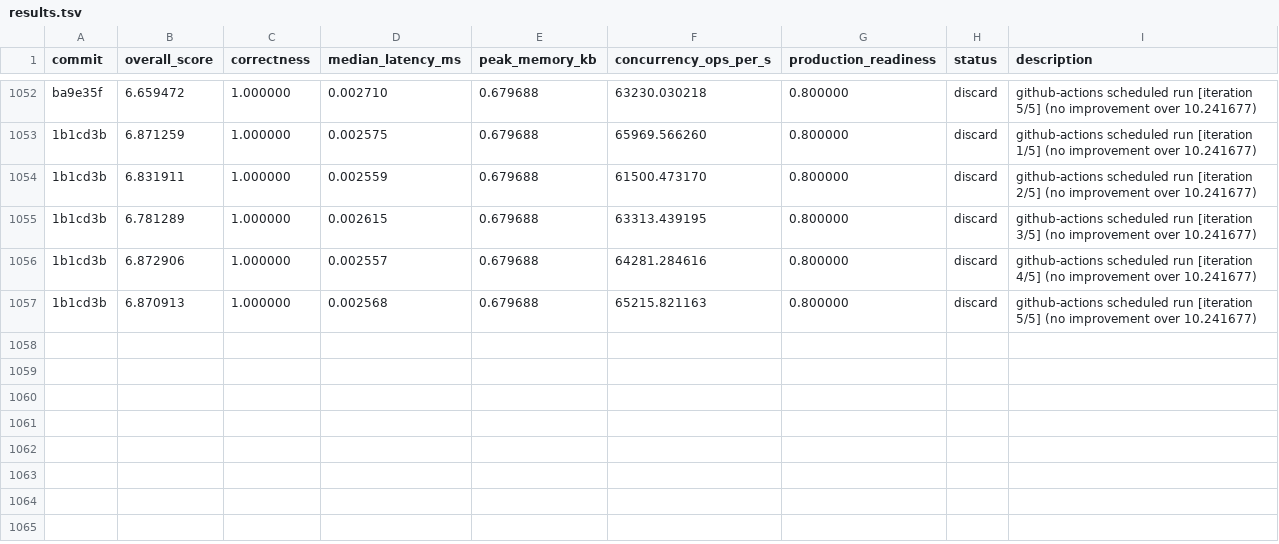
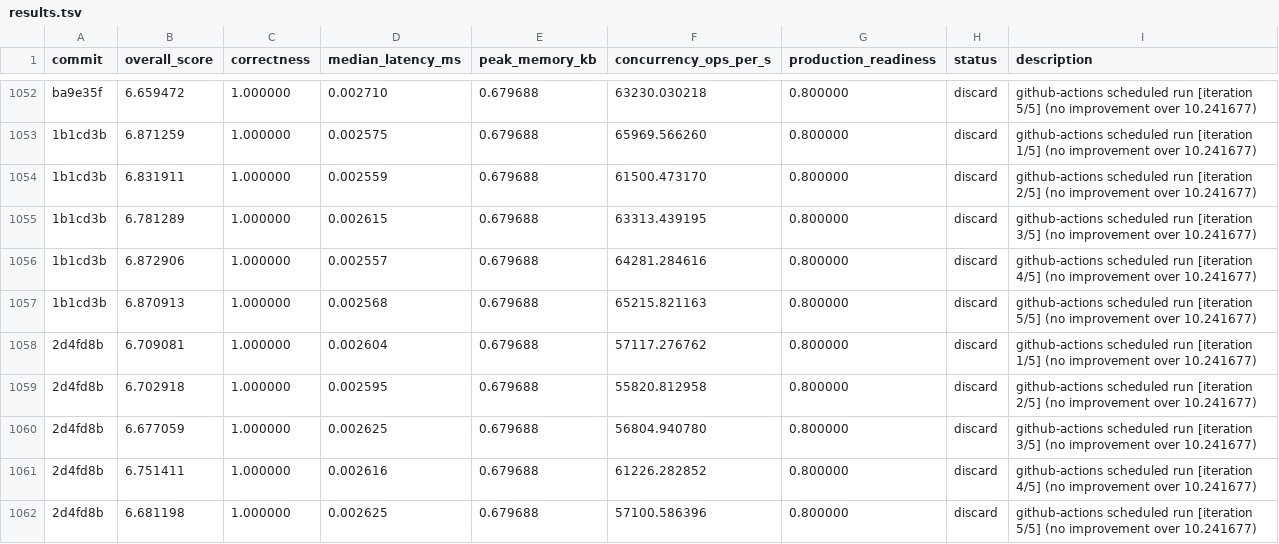
Before and after one commit to vneyman/autoresearch-function, a TSV file: .autoresearch/engineering/portfolio-return/results.tsv, drawn as a sheet; only a part is shown, gaps mark what is left out; the diff names each change by its address in the sheet, - before the commit and + after, or states it on an @@ line.

```diff
--- a/.autoresearch/engineering/portfolio-return/results.tsv
+++ b/.autoresearch/engineering/portfolio-return/results.tsv
+row 1058: 2d4fd8b | 6.709081 | 1.000000 | 0.002604 | 0.679688 | 57117.276762 | 0.800000 | discard | github-actions scheduled run [iteration 1/5] (no improvement over 10.241677)
+row 1059: 2d4fd8b | 6.702918 | 1.000000 | 0.002595 | 0.679688 | 55820.812958 | 0.800000 | discard | github-actions scheduled run [iteration 2/5] (no improvement over 10.241677)
+row 1060: 2d4fd8b | 6.677059 | 1.000000 | 0.002625 | 0.679688 | 56804.940780 | 0.800000 | discard | github-actions scheduled run [iteration 3/5] (no improvement over 10.241677)
+row 1061: 2d4fd8b | 6.751411 | 1.000000 | 0.002616 | 0.679688 | 61226.282852 | 0.800000 | discard | github-actions scheduled run [iteration 4/5] (no improvement over 10.241677)
+row 1062: 2d4fd8b | 6.681198 | 1.000000 | 0.002625 | 0.679688 | 57100.586396 | 0.800000 | discard | github-actions scheduled run [iteration 5/5] (no improvement over 10.241677)
```
Also changed, not shown: 1 other file.
